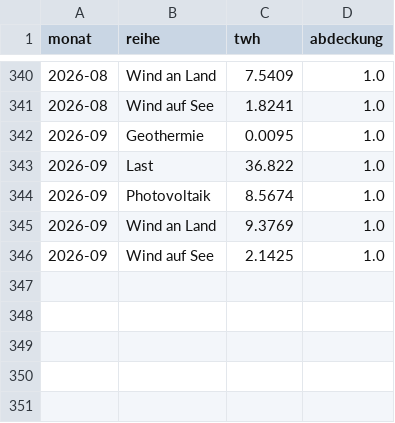
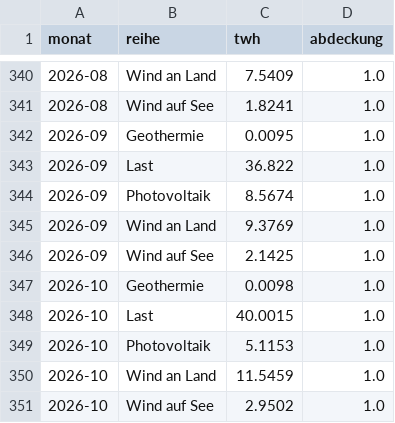
Before and after one commit to jinggling09/jinggling09.github.io, a CSV file: daten/data/de_generation_monthly.csv, drawn as a sheet; only a part is shown, gaps mark what is left out; the diff names each change by its address in the sheet, - before the commit and + after, or states it on an @@ line.

```diff
--- a/daten/data/de_generation_monthly.csv
+++ b/daten/data/de_generation_monthly.csv
+row 347: 2026-10 | Geothermie | 0.0098 | 1.0
+row 348: 2026-10 | Last | 40.0015 | 1.0
+row 349: 2026-10 | Photovoltaik | 5.1153 | 1.0
+row 350: 2026-10 | Wind an Land | 11.5459 | 1.0
+row 351: 2026-10 | Wind auf See | 2.9502 | 1.0
```
Also changed, not shown: daten/data/de_installed_yearly.csv, 1 other file.
